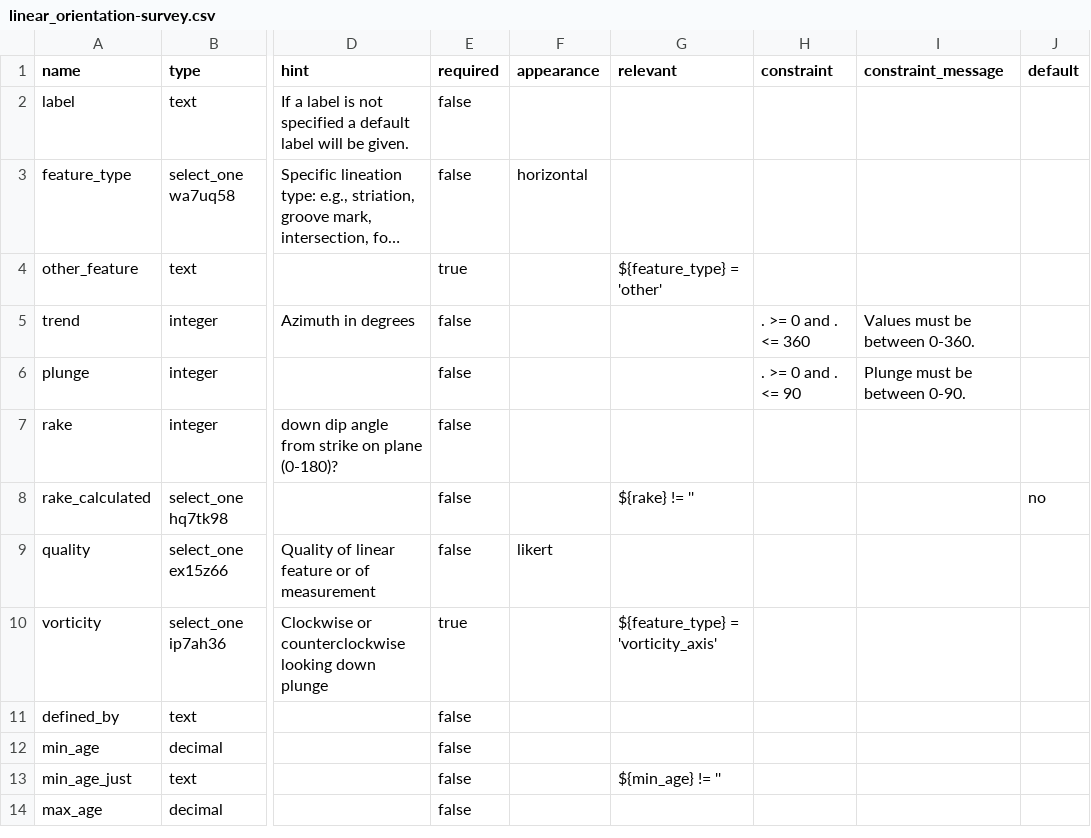
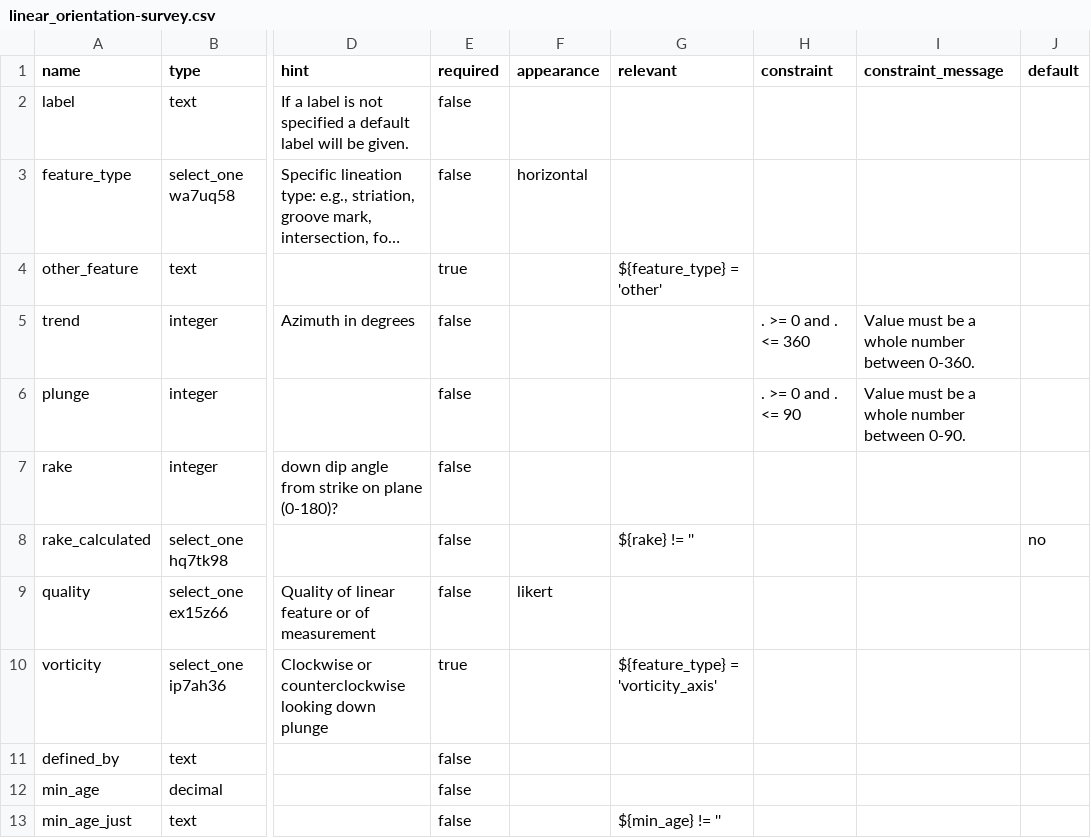
Before and after one commit to StraboSpot/strabo-mobile, a CSV file: www/app/data-models/linear_orientation-survey.csv, drawn as a sheet; only a part is shown, gaps mark what is left out; the shorter side is filled out with more unchanged rows; long unchanged cells end in …; the diff names each change by its address in the sheet, - before the commit and + after, or states it on an @@ line.

```diff
--- a/www/app/data-models/linear_orientation-survey.csv
+++ b/www/app/data-models/linear_orientation-survey.csv
-I5 (constraint_message): Values must be between 0-360.
+I5 (constraint_message): Value must be a whole number between 0-360.
-I6 (constraint_message): Plunge must be between 0-90.
+I6 (constraint_message): Value must be a whole number between 0-90.
```
Also changed, not shown: www/app/data-models/3d_structures-survey.csv, www/app/data-models/planar_orientation-survey.csv, 5 other files.
